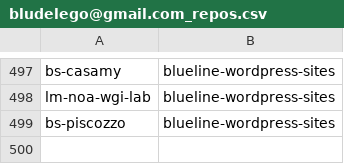
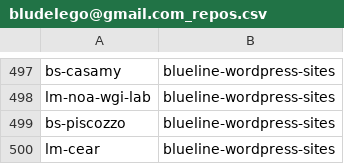
Before and after one commit to seriiserii825/py-bitbucket, a CSV file: bludelego@gmail.com_repos.csv, drawn as a sheet; only a part is shown, gaps mark what is left out.

Commit message:
feat: new repo cear

```diff
--- a/bludelego@gmail.com_repos.csv
+++ b/bludelego@gmail.com_repos.csv
@@ -499 +499,2 @@ lm-noa-wgi-lab,blueline-wordpress-sites
 bs-piscozzo,blueline-wordpress-sites
+lm-cear,blueline-wordpress-sites
```
Also changed, not shown: 2 other files.
